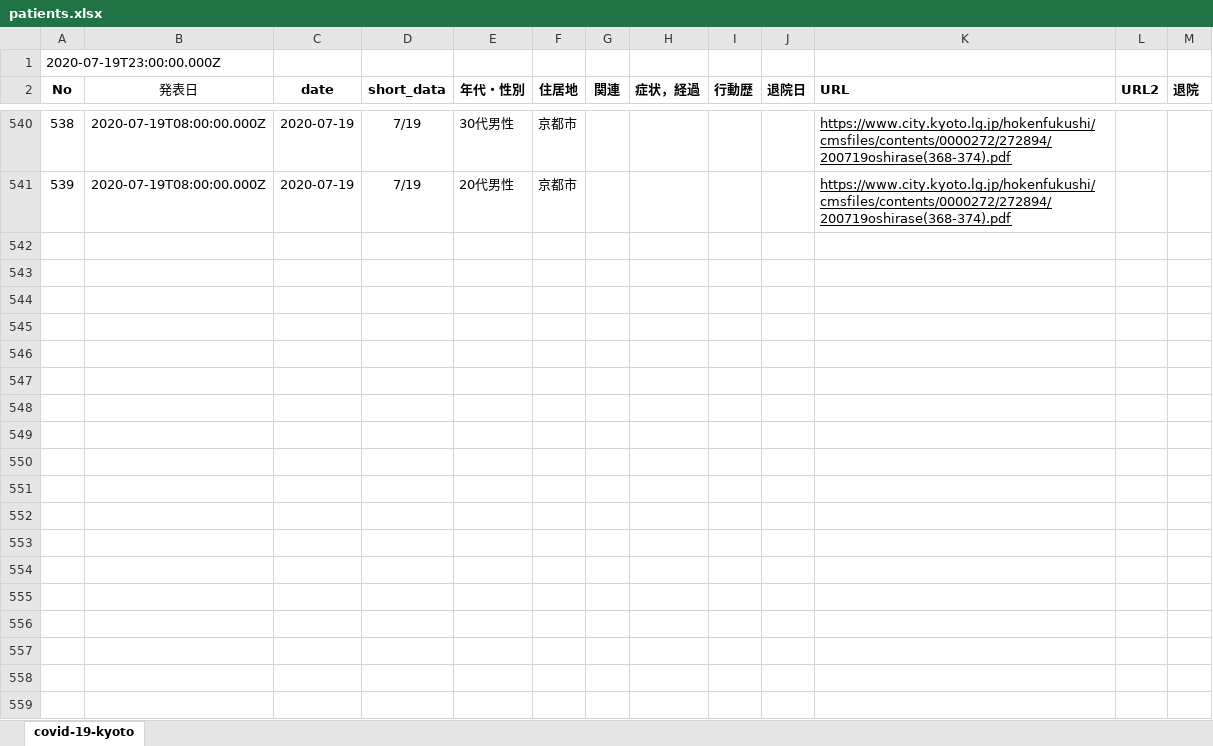
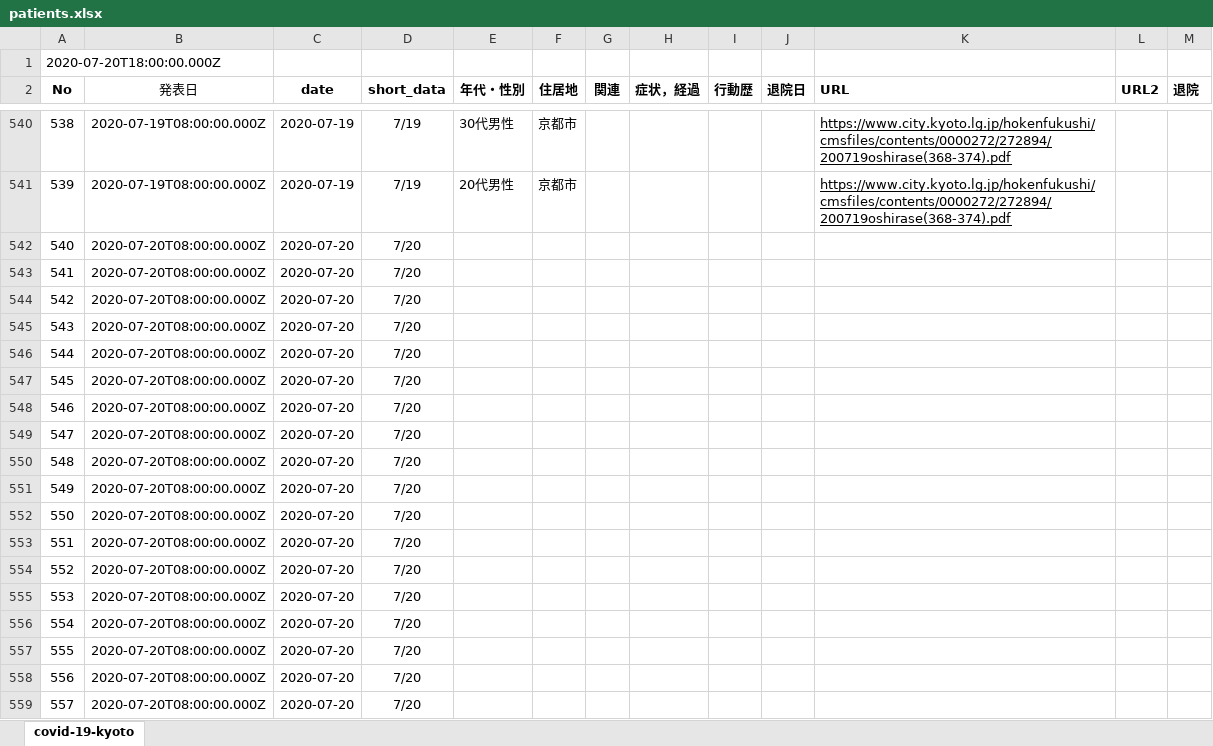
Before and after one commit to stop-covid19-kyoto/covid19kyoto-scraping, an Excel workbook: patients.xlsx, sheet covid-19-kyoto, drawn as a sheet; only a part is shown, gaps mark what is left out; values as stored, in another font and other column widths than the file's, no borders; charts and pictures not drawn; the diff covers the shown part only; the diff names each change by its address in the sheet, - before the commit and + after, or states it on an @@ line.

```diff
--- a/patients.xlsx (sheet covid-19-kyoto)
+++ b/patients.xlsx (sheet covid-19-kyoto)
@@ column A (No) renumbered in row 1 @@
+row 542: 540 | 2020-07-20T08:00:00.000Z | 2020-07-20 | 7/20
+row 543: 541 | 2020-07-20T08:00:00.000Z | 2020-07-20 | 7/20
+row 544: 542 | 2020-07-20T08:00:00.000Z | 2020-07-20 | 7/20
+row 545: 543 | 2020-07-20T08:00:00.000Z | 2020-07-20 | 7/20
+row 546: 544 | 2020-07-20T08:00:00.000Z | 2020-07-20 | 7/20
+row 547: 545 | 2020-07-20T08:00:00.000Z | 2020-07-20 | 7/20
+row 548: 546 | 2020-07-20T08:00:00.000Z | 2020-07-20 | 7/20
+row 549: 547 | 2020-07-20T08:00:00.000Z | 2020-07-20 | 7/20
+row 550: 548 | 2020-07-20T08:00:00.000Z | 2020-07-20 | 7/20
+row 551: 549 | 2020-07-20T08:00:00.000Z | 2020-07-20 | 7/20
+row 552: 550 | 2020-07-20T08:00:00.000Z | 2020-07-20 | 7/20
+row 553: 551 | 2020-07-20T08:00:00.000Z | 2020-07-20 | 7/20
+row 554: 552 | 2020-07-20T08:00:00.000Z | 2020-07-20 | 7/20
+row 555: 553 | 2020-07-20T08:00:00.000Z | 2020-07-20 | 7/20
+row 556: 554 | 2020-07-20T08:00:00.000Z | 2020-07-20 | 7/20
+row 557: 555 | 2020-07-20T08:00:00.000Z | 2020-07-20 | 7/20
+row 558: 556 | 2020-07-20T08:00:00.000Z | 2020-07-20 | 7/20
+row 559: 557 | 2020-07-20T08:00:00.000Z | 2020-07-20 | 7/20
```
Also changed, not shown: 9 added rows elsewhere in this sheet, summary.xlsx, 5 other files.
